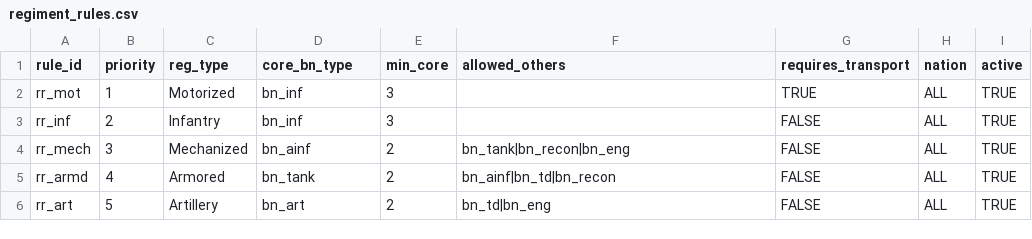
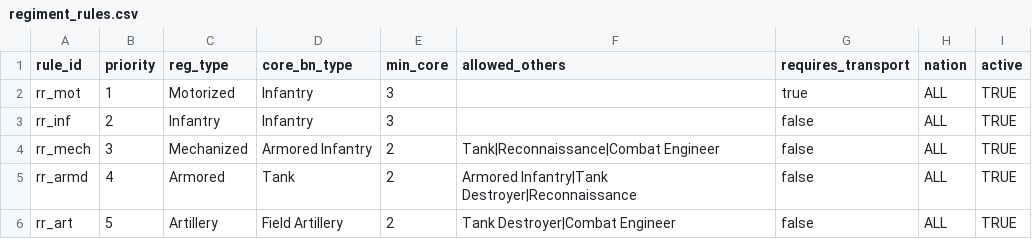
Before and after one commit to chekkus03/campaign-manager, a CSV file: data/core/regiment_rules.csv, drawn as a sheet.

Commit message:
Auto-update tab: regiment_rules

```diff
--- a/data/core/regiment_rules.csv
+++ b/data/core/regiment_rules.csv
@@ -1,6 +1,6 @@
 rule_id,priority,reg_type,core_bn_type,min_core,allowed_others,requires_transport,nation,active
-rr_mot,1,Motorized,bn_inf,3,,TRUE,ALL,TRUE
-rr_inf,2,Infantry,bn_inf,3,,FALSE,ALL,TRUE
-rr_mech,3,Mechanized,bn_ainf,2,bn_tank|bn_recon|bn_eng,FALSE,ALL,TRUE
-rr_armd,4,Armored,bn_tank,2,bn_ainf|bn_td|bn_recon,FALSE,ALL,TRUE
-rr_art,5,Artillery,bn_art,2,bn_td|bn_eng,FALSE,ALL,TRUE
+rr_mot,1,Motorized,Infantry,3,,true,ALL,TRUE
+rr_inf,2,Infantry,Infantry,3,,false,ALL,TRUE
+rr_mech,3,Mechanized,Armored Infantry,2,Tank|Reconnaissance|Combat Engineer,false,ALL,TRUE
+rr_armd,4,Armored,Tank,2,Armored Infantry|Tank Destroyer|Reconnaissance,false,ALL,TRUE
+rr_art,5,Artillery,Field Artillery,2,Tank Destroyer|Combat Engineer,false,ALL,TRUE
```
